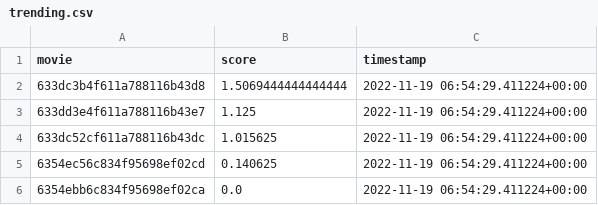
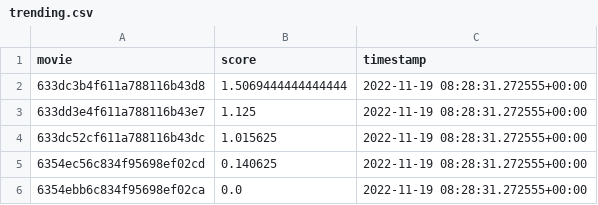
Before and after one commit to tinhdn2103/final-project, a CSV file: api/trending.csv, drawn as a sheet.

```diff
--- a/api/trending.csv
+++ b/api/trending.csv
@@ -1,6 +1,6 @@
 movie,score,timestamp
-633dc3b4f611a788116b43d8,1.5069444444444444,2022-11-19 06:54:29.411224+00:00
-633dd3e4f611a788116b43e7,1.125,2022-11-19 06:54:29.411224+00:00
-633dc52cf611a788116b43dc,1.015625,2022-11-19 06:54:29.411224+00:00
-6354ec56c834f95698ef02cd,0.140625,2022-11-19 06:54:29.411224+00:00
-6354ebb6c834f95698ef02ca,0.0,2022-11-19 06:54:29.411224+00:00
+633dc3b4f611a788116b43d8,1.5069444444444444,2022-11-19 08:28:31.272555+00:00
+633dd3e4f611a788116b43e7,1.125,2022-11-19 08:28:31.272555+00:00
+633dc52cf611a788116b43dc,1.015625,2022-11-19 08:28:31.272555+00:00
+6354ec56c834f95698ef02cd,0.140625,2022-11-19 08:28:31.272555+00:00
+6354ebb6c834f95698ef02ca,0.0,2022-11-19 08:28:31.272555+00:00
```
Also changed, not shown: 3 other files.
